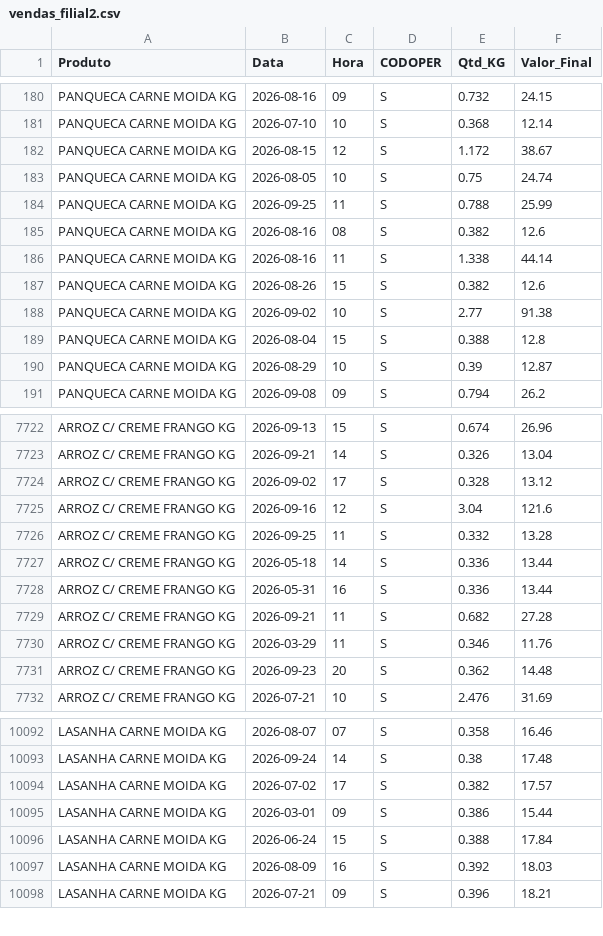
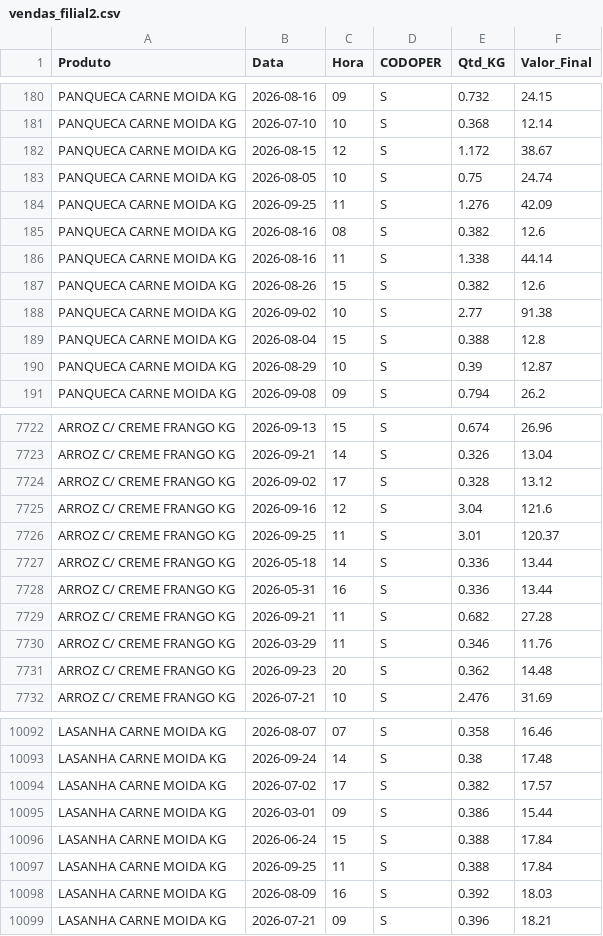
Before and after one commit to hadassagarcia/RotiFluxo, a CSV file: vendas_filial2.csv, drawn as a sheet; only a part is shown, gaps mark what is left out.

Commit message:
Atualização de Performance

```diff
--- a/vendas_filial2.csv
+++ b/vendas_filial2.csv
@@ -183,3 +183,3 @@ PANQUECA CARNE MOIDA KG,2026-08-15,12,S,1.172,38.67
 PANQUECA CARNE MOIDA KG,2026-08-05,10,S,0.75,24.74
-PANQUECA CARNE MOIDA KG,2026-09-25,11,S,0.788,25.99
+PANQUECA CARNE MOIDA KG,2026-09-25,11,S,1.276,42.09
 PANQUECA CARNE MOIDA KG,2026-08-16,08,S,0.382,12.6
@@ -7725,3 +7725,3 @@ ARROZ C/ CREME FRANGO KG,2026-09-02,17,S,0.328,13.12
 ARROZ C/ CREME FRANGO KG,2026-09-16,12,S,3.04,121.6
-ARROZ C/ CREME FRANGO KG,2026-09-25,11,S,0.332,13.28
+ARROZ C/ CREME FRANGO KG,2026-09-25,11,S,3.01,120.37
 ARROZ C/ CREME FRANGO KG,2026-05-18,14,S,0.336,13.44
@@ -10096,2 +10096,3 @@ LASANHA CARNE MOIDA KG,2026-03-01,09,S,0.386,15.44
 LASANHA CARNE MOIDA KG,2026-06-24,15,S,0.388,17.84
+LASANHA CARNE MOIDA KG,2026-09-25,11,S,0.388,17.84
 LASANHA CARNE MOIDA KG,2026-08-09,16,S,0.392,18.03
```
